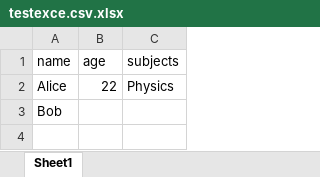
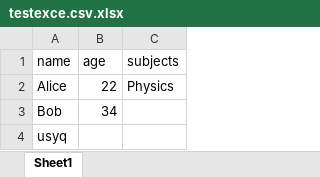
Before and after one commit to Naveenkumar0342/testrepo, an Excel workbook: testexce.csv.xlsx, sheet Sheet1, drawn as a sheet; values as stored, in another font and other column widths than the file's, no borders; the diff names each change by its address in the sheet, - before the commit and + after, or states it on an @@ line.

Commit message:
updated csv file

```diff
--- a/testexce.csv.xlsx (sheet Sheet1)
+++ b/testexce.csv.xlsx (sheet Sheet1)
-B3 (age): (empty)
+B3 (age): 34
+row 4: usyq
```
